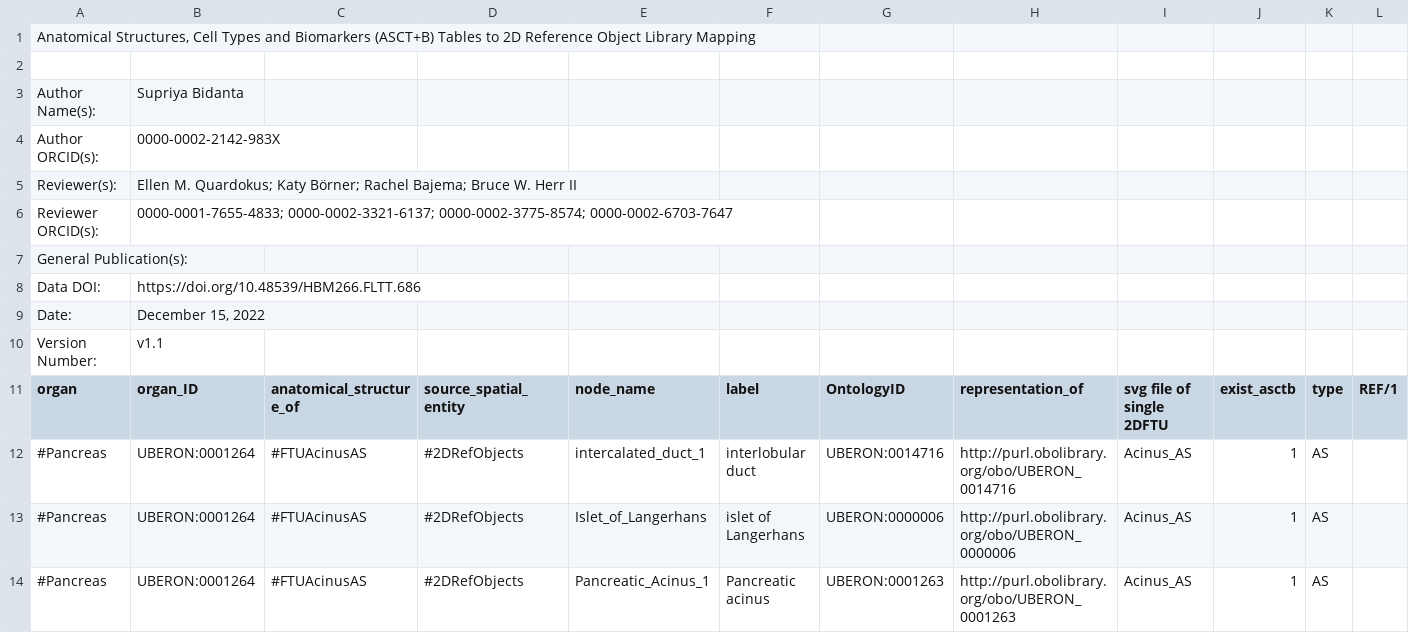
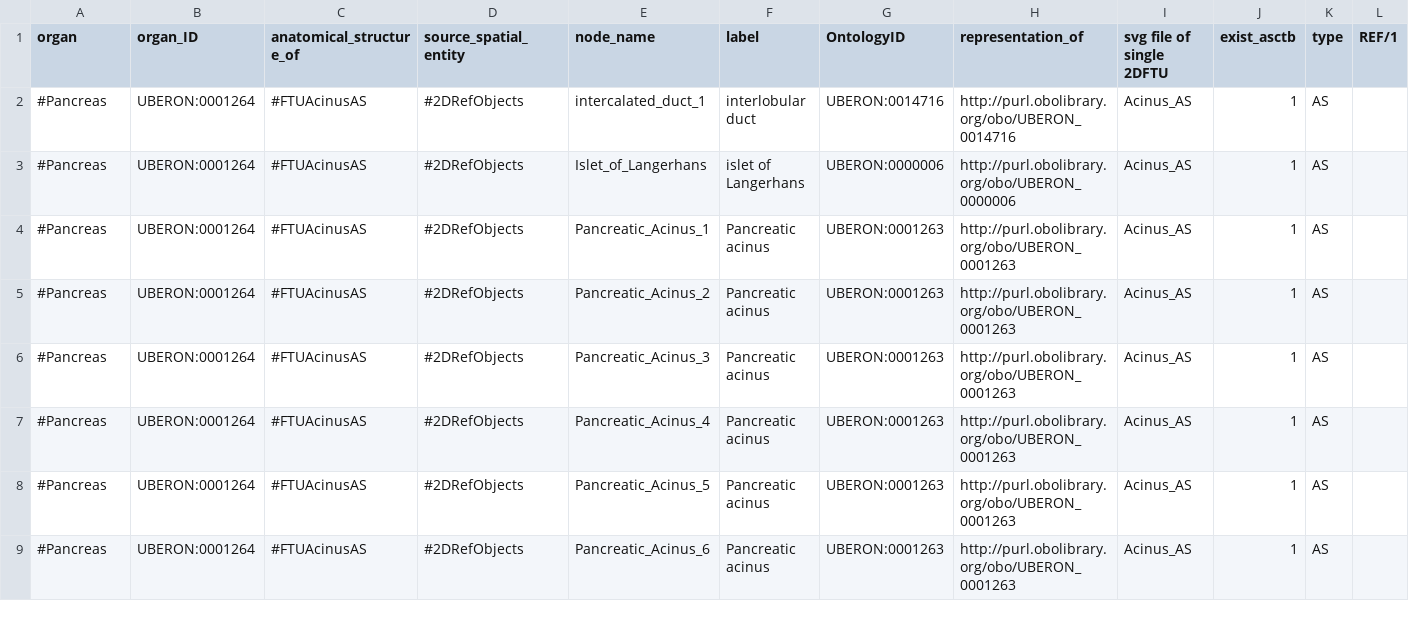
Before and after one commit to hubmapconsortium/hra-ui, a CSV file: libs/components/molecules/src/lib/interactive-svg/asct-b-2d-models-mapping.csv, drawn as a sheet; only a part is shown; the shorter side is filled out with more unchanged rows; rows hold the shown columns only; the diff names each change by its address in the sheet, - before the commit and + after, or states it on an @@ line.

```diff
--- a/libs/components/molecules/src/lib/interactive-svg/asct-b-2d-models-mapping.csv
+++ b/libs/components/molecules/src/lib/interactive-svg/asct-b-2d-models-mapping.csv
-row 1: Anatomical Structures, Cell Types and Biomarkers (ASCT+B) Tables to 2D Reference Object Library Mapping
-row 2: (empty)
-row 3: Author Name(s): | Supriya Bidanta
-row 4: Author ORCID(s): | 0000-0002-2142-983X
-row 5: Reviewer(s): | Ellen M. Quardokus; Katy Börner; Rachel Bajema; Bruce W. Herr II
-row 6: Reviewer ORCID(s): | 0000-0001-7655-4833; 0000-0002-3321-6137; 0000-0002-3775-8574; 0000-0002-6703-7647
-row 7: General Publication(s):
-row 8: Data DOI: | https://doi.org/10.48539/HBM266.FLTT.686
-row 9: Date: | December 15, 2022
-row 10: Version Number: | v1.1
```
Also changed, not shown: 9 other files.
